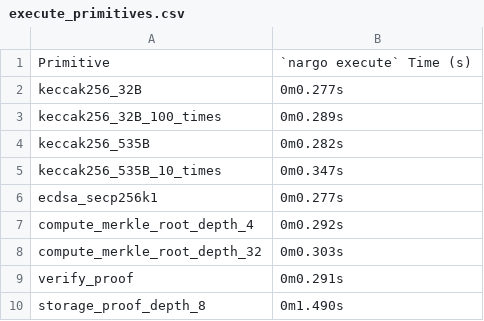
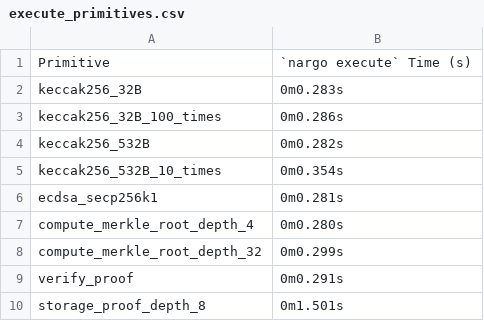
Before and after one commit to Savio-Sou/noir-benchmarks, a CSV file: results/m1-max-10-core/execute_primitives.csv, drawn as a sheet.

```diff
--- a/results/m1-max-10-core/execute_primitives.csv
+++ b/results/m1-max-10-core/execute_primitives.csv
@@ -1,10 +1,10 @@
 Primitive,`nargo execute` Time (s)
-keccak256_32B,0m0.277s
-keccak256_32B_100_times,0m0.289s
-keccak256_535B,0m0.282s
-keccak256_535B_10_times,0m0.347s
-ecdsa_secp256k1,0m0.277s
-compute_merkle_root_depth_4,0m0.292s
-compute_merkle_root_depth_32,0m0.303s
+keccak256_32B,0m0.283s
+keccak256_32B_100_times,0m0.286s
+keccak256_532B,0m0.282s
+keccak256_532B_10_times,0m0.354s
+ecdsa_secp256k1,0m0.281s
+compute_merkle_root_depth_4,0m0.280s
+compute_merkle_root_depth_32,0m0.299s
 verify_proof,0m0.291s
-storage_proof_depth_8,0m1.490s
+storage_proof_depth_8,0m1.501s
```
Also changed, not shown: results/m1-max-10-core/compile_primitives.csv, results/m1-max-10-core/prove_bb_bin_primitives.csv, 16 other files.
